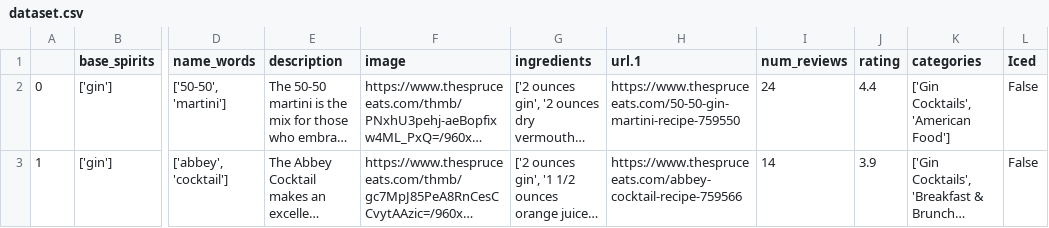
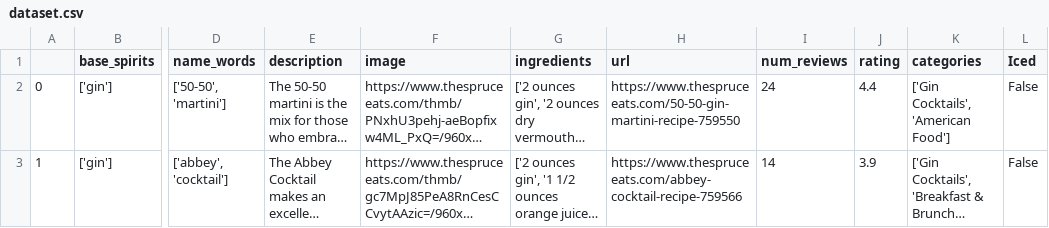
Before and after one commit to annikaopsasnick/CIR, a CSV file: app/irsystem/controllers/dataset.csv, drawn as a sheet; only a part is shown, gaps mark what is left out; long unchanged cells end in …; the diff names each change by its address in the sheet, - before the commit and + after, or states it on an @@ line.

```diff
--- a/app/irsystem/controllers/dataset.csv
+++ b/app/irsystem/controllers/dataset.csv
-H1: url.1
+H1: url
```
Also changed, not shown: 5 other files.
